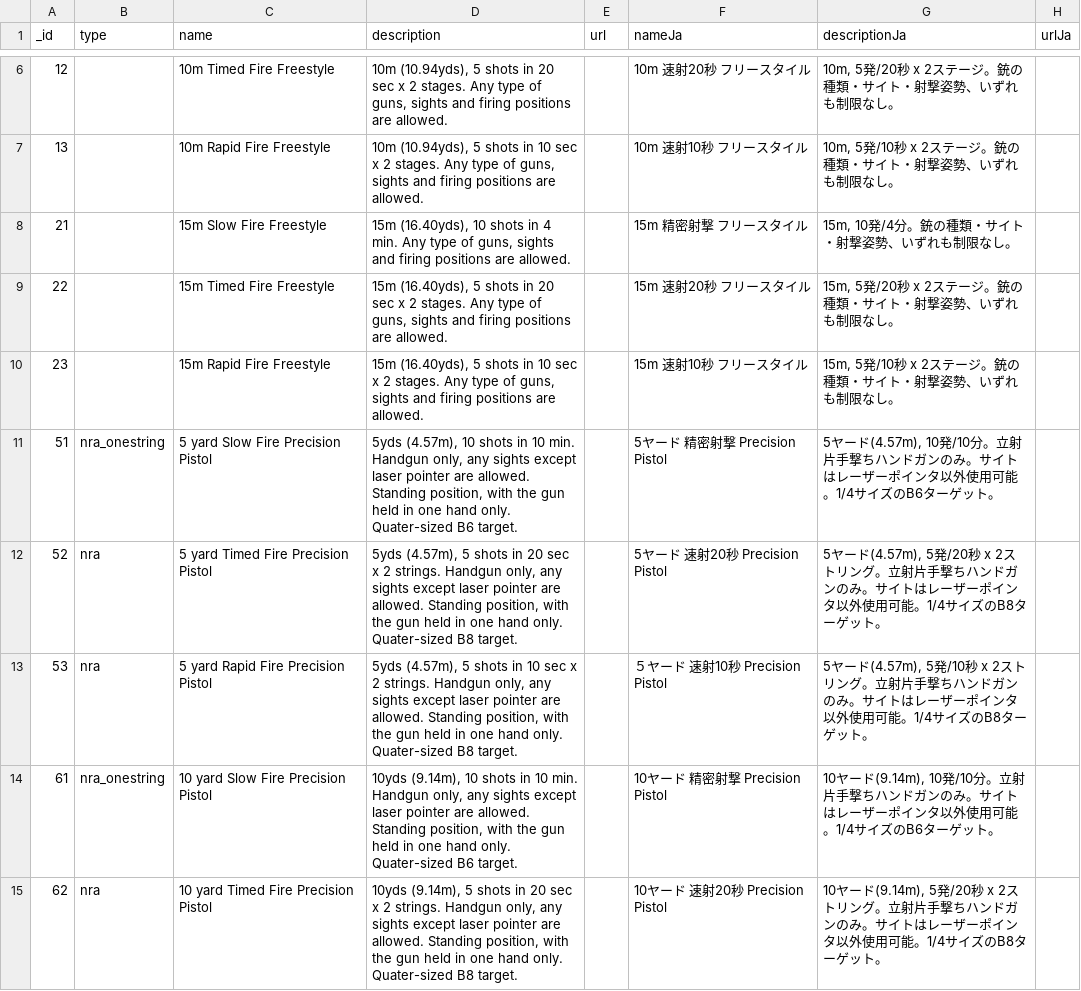
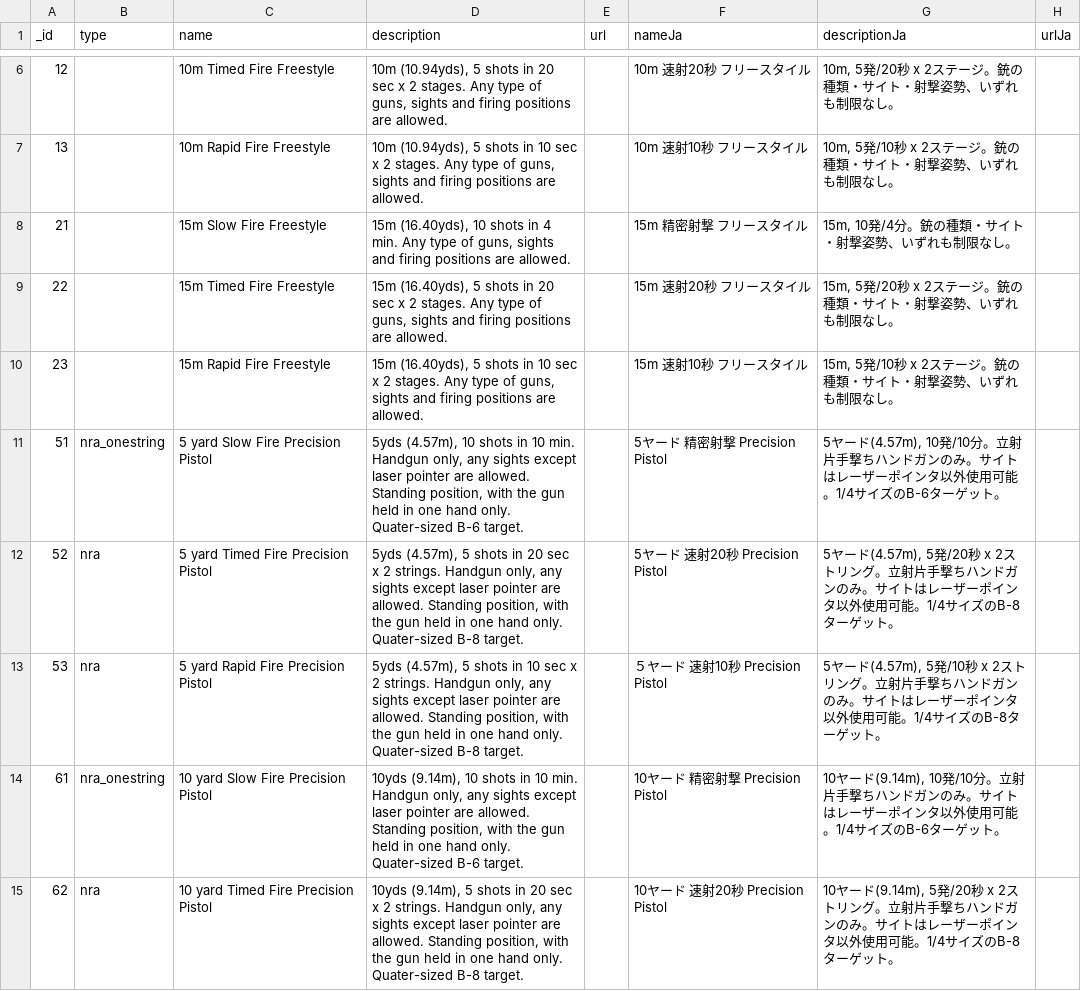
Before and after one commit to Precision-Marks/airsoft_database, a CSV file: source_data/RealmShootingRuleCatalog.csv, drawn as a sheet; only a part is shown, gaps mark what is left out; the diff covers the shown part only; the diff names each change by its address in the sheet, - before the commit and + after, or states it on an @@ line.

```diff
--- a/source_data/RealmShootingRuleCatalog.csv
+++ b/source_data/RealmShootingRuleCatalog.csv
-D11 (description): …only. Quater-sized B6 target.
+D11 (description): …only. Quater-sized B-6 target.
-G11 (descriptionJa): …サイズのB6ターゲッ…
+G11 (descriptionJa): …サイズのB-6ターゲッ…
-D12 (description): …only. Quater-sized B8 target.
+D12 (description): …only. Quater-sized B-8 target.
-G12 (descriptionJa): …サイズのB8ターゲッ…
+G12 (descriptionJa): …サイズのB-8ターゲッ…
-D13 (description): …only. Quater-sized B8 target.
+D13 (description): …only. Quater-sized B-8 target.
-G13 (descriptionJa): …サイズのB8ターゲッ…
+G13 (descriptionJa): …サイズのB-8ターゲッ…
-D14 (description): …only. Quater-sized B6 target.
+D14 (description): …only. Quater-sized B-6 target.
-G14 (descriptionJa): …サイズのB6ターゲッ…
+G14 (descriptionJa): …サイズのB-6ターゲッ…
-D15 (description): …only. Quater-sized B8 target.
+D15 (description): …only. Quater-sized B-8 target.
-G15 (descriptionJa): …サイズのB8ターゲッ…
+G15 (descriptionJa): …サイズのB-8ターゲッ…
```
Also changed, not shown: 2 added rows and 18 edited cells elsewhere in this file, 1 other file.
